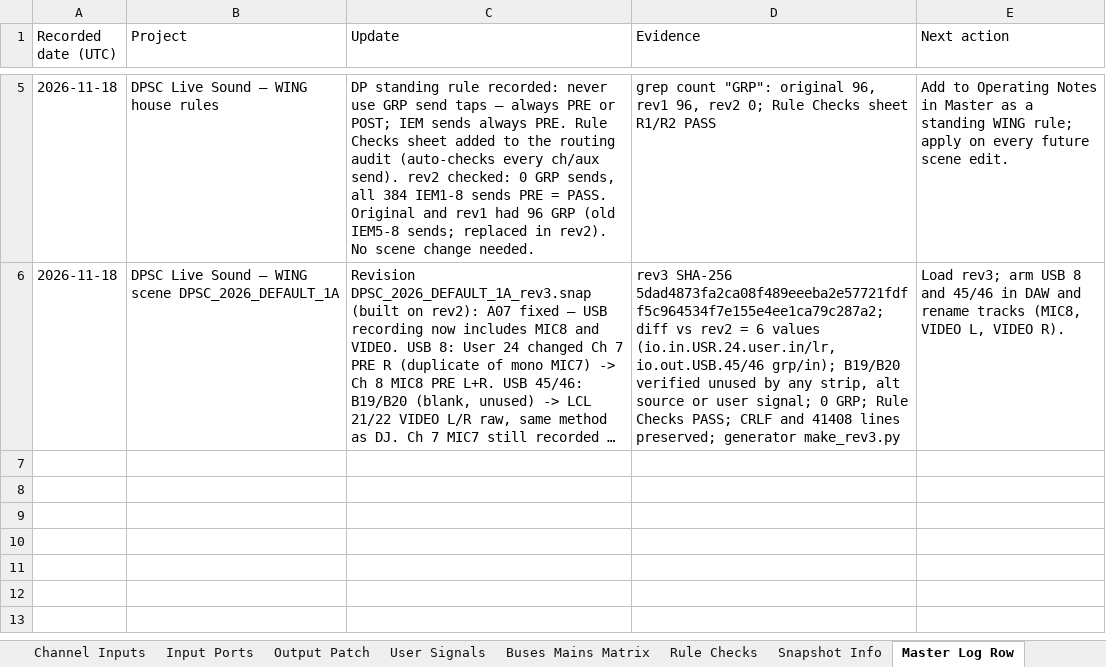
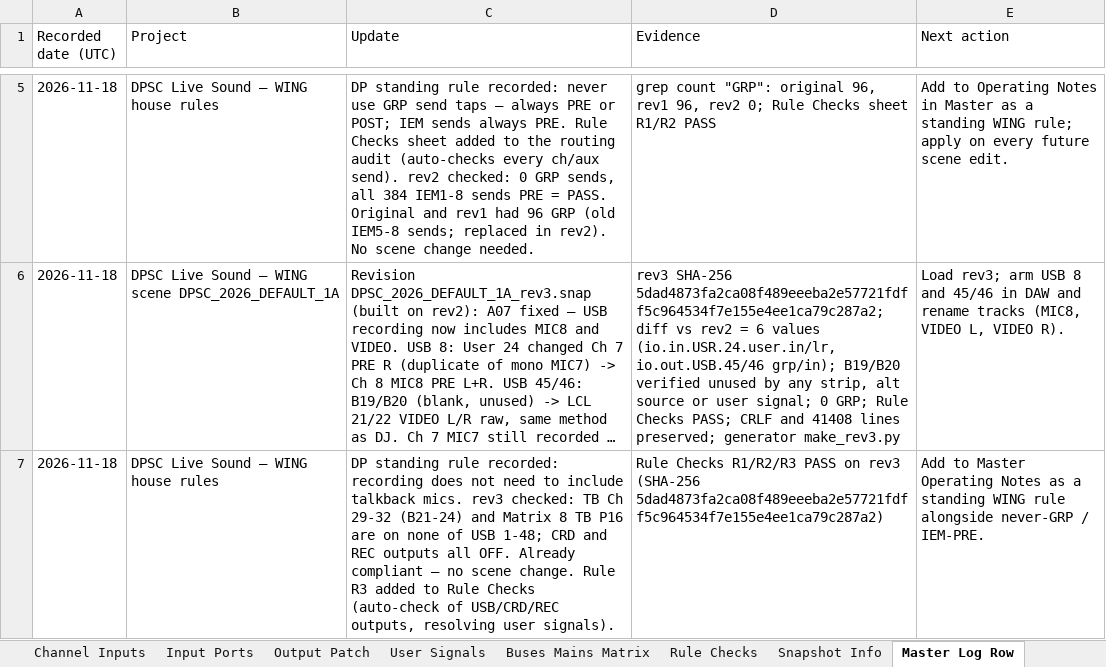
Before and after one commit to dpsouthcack/oneone, an Excel workbook: wing-routing/DPSC_2026_DEFAULT_1A_rev3_routing.xlsx, sheet Master Log Row, drawn as a sheet; only a part is shown, gaps mark what is left out; long unchanged cells end in …; values as stored, in another font and other column widths than the file's, no borders; the diff names each change by its address in the sheet, - before the commit and + after, or states it on an @@ line.

```diff
--- a/wing-routing/DPSC_2026_DEFAULT_1A_rev3_routing.xlsx (sheet Master Log Row)
+++ b/wing-routing/DPSC_2026_DEFAULT_1A_rev3_routing.xlsx (sheet Master Log Row)
+row 7: 2026-11-18 | DPSC Live Sound — WING house rules | DP standing rule recorded: recording does not need to include talkback mics. rev3 checked: TB Ch 29-32 (B21-24) and Matrix 8 TB P16 are on none of USB 1-48; CRD and REC outputs all OFF. Already compliant — no scene change. Rule R3 added to Rule Checks (auto-check of USB/CRD/REC outputs, resolving user signals). | Rule Checks R1/R2/R3 PASS on rev3 (SHA-256 5dad4873fa2ca08f489eeeba2e57721fdff5c964534f7e155e4ee1ca79c287a2) | Add to Master Operating Notes as a standing WING rule alongside never-GRP / IEM-PRE.
```
Also changed, not shown: sheet Rule Checks, 2 other files.
